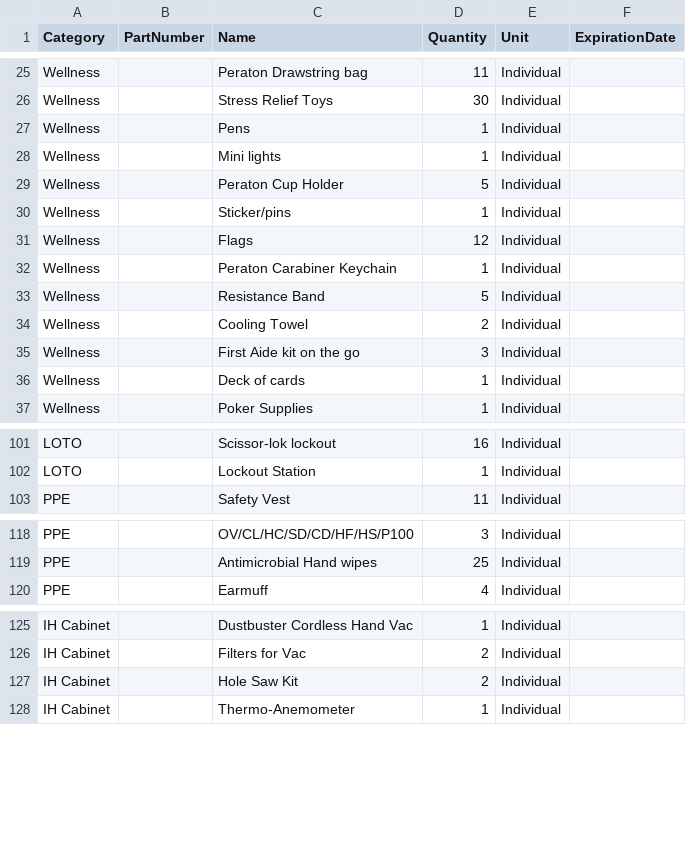
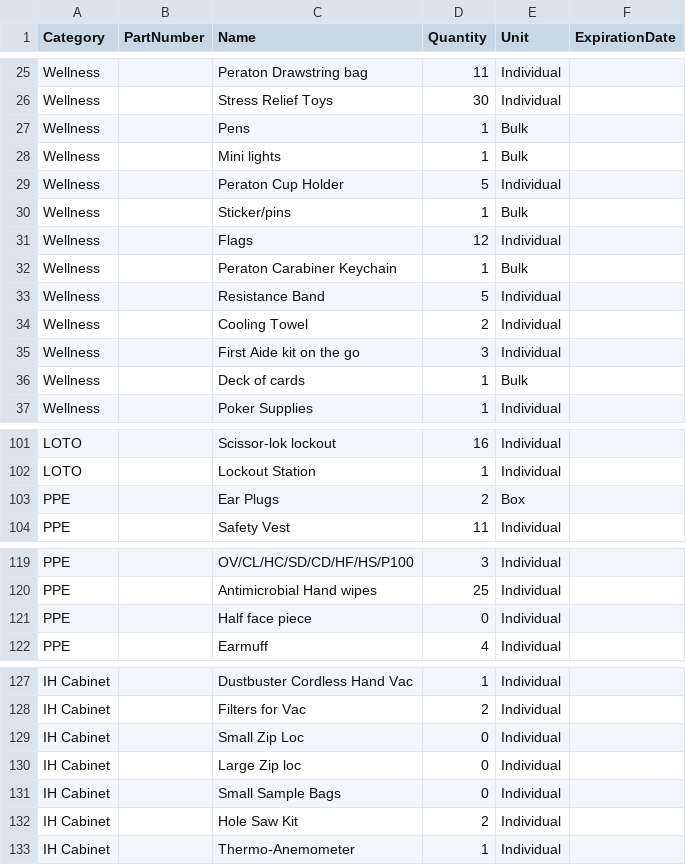
Before and after one commit to StevenSThomas/EHSInventory, a CSV file: Data/export.csv, drawn as a sheet; only a part is shown, gaps mark what is left out.

```diff
--- a/Data/export.csv
+++ b/Data/export.csv
@@ -26,8 +26,8 @@ Wellness,,Peraton Drawstring bag,11,Individual,
 Wellness,,Stress Relief Toys,30,Individual,
-Wellness,,Pens,1,Individual,
-Wellness,,Mini lights,1,Individual,
+Wellness,,Pens,1,Bulk,
+Wellness,,Mini lights,1,Bulk,
 Wellness,,Peraton Cup Holder,5,Individual,
-Wellness,,Sticker/pins,1,Individual,
+Wellness,,Sticker/pins,1,Bulk,
 Wellness,,Flags,12,Individual,
-Wellness,,Peraton Carabiner Keychain,1,Individual,
+Wellness,,Peraton Carabiner Keychain,1,Bulk,
 Wellness,,Resistance Band,5,Individual,
@@ -35,3 +35,3 @@ Wellness,,Cooling Towel,2,Individual,
 Wellness,,First Aide kit on the go,3,Individual,
-Wellness,,Deck of cards,1,Individual,
+Wellness,,Deck of cards,1,Bulk,
 Wellness,,Poker Supplies,1,Individual,
@@ -102,2 +102,3 @@ LOTO,,Scissor-lok lockout,16,Individual,
 LOTO,,Lockout Station,1,Individual,
+PPE,,Ear Plugs,2,Box,
 PPE,,Safety Vest,11,Individual,
@@ -119,2 +120,3 @@ PPE,,OV/CL/HC/SD/CD/HF/HS/P100,3,Individual,
 PPE,,Antimicrobial Hand wipes,25,Individual,
+PPE,,Half face piece,0,Individual,
 PPE,,Earmuff,4,Individual,
@@ -126,2 +128,5 @@ IH Cabinet,,Dustbuster Cordless Hand Vac,1,Individual,
 IH Cabinet,,Filters for Vac,2,Individual,
+IH Cabinet,,Small Zip Loc,0,Individual,
+IH Cabinet,,Large Zip loc,0,Individual,
+IH Cabinet,,Small Sample Bags,0,Individual,
 IH Cabinet,,Hole Saw Kit,2,Individual,
```
Also changed, not shown: Data/products.csv, 5 other files.
